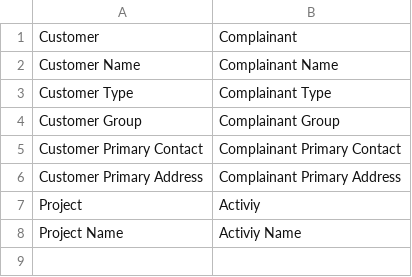
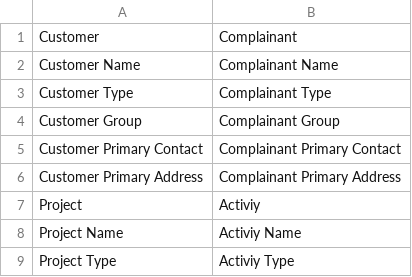
Before and after one commit to taybahye/tfd_projectmanagement, a CSV file: tfd_projectmanagement/translations/en.csv, drawn as a sheet.

Commit message:
add translation project

```diff
--- a/tfd_projectmanagement/translations/en.csv
+++ b/tfd_projectmanagement/translations/en.csv
@@ -8 +8,2 @@ Project,Activiy,
 Project Name,Activiy Name,
+Project Type,Activiy Type,
```
